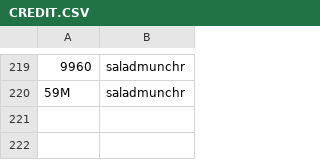
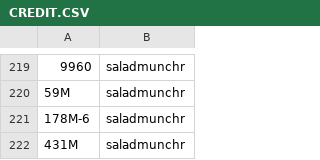
Before and after one commit to XM9G/railway-photos, a CSV file: CREDIT.CSV, drawn as a sheet; only a part is shown, gaps mark what is left out; the diff names each change by its address in the sheet, - before the commit and + after, or states it on an @@ line.

```diff
--- a/CREDIT.CSV
+++ b/CREDIT.CSV
+row 221: 178M-6 | saladmunchr
+row 222: 431M | saladmunchr
```
Also changed, not shown: 5 other files.
